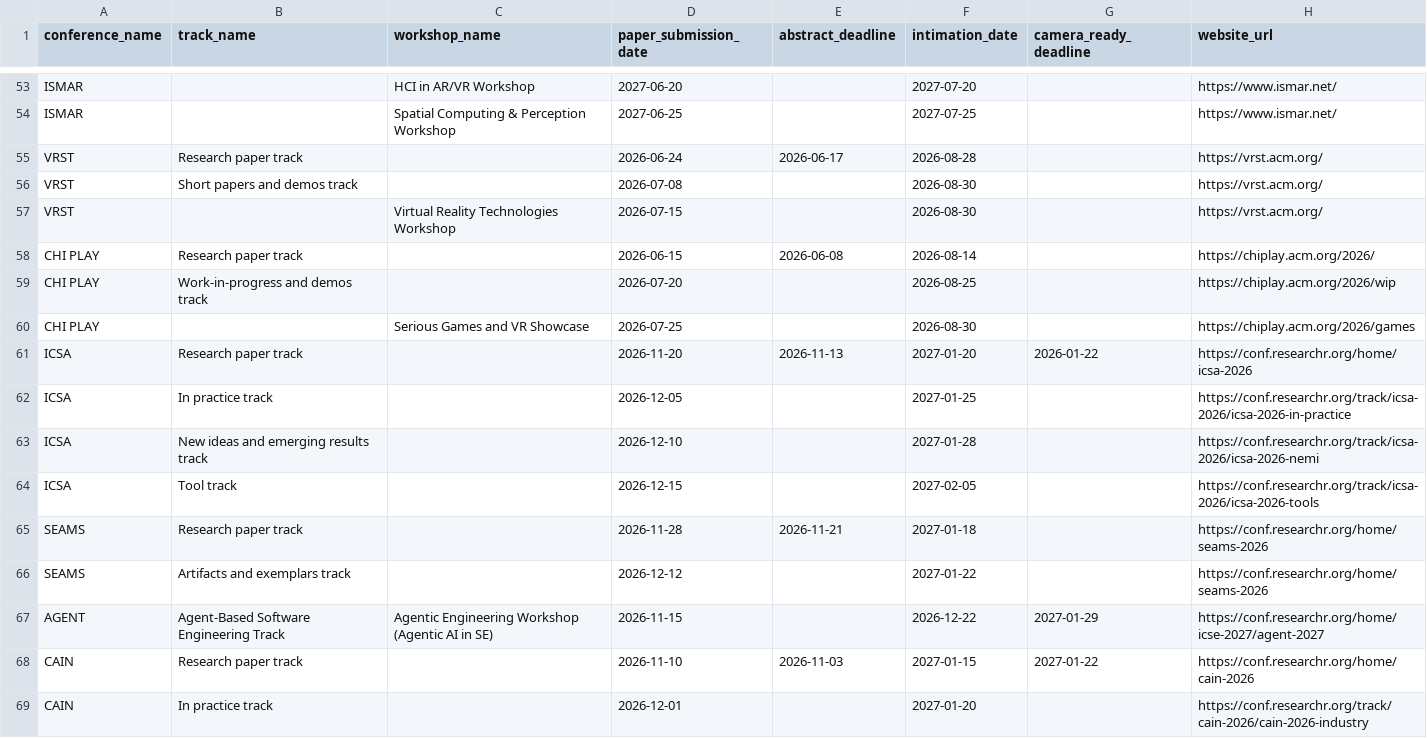
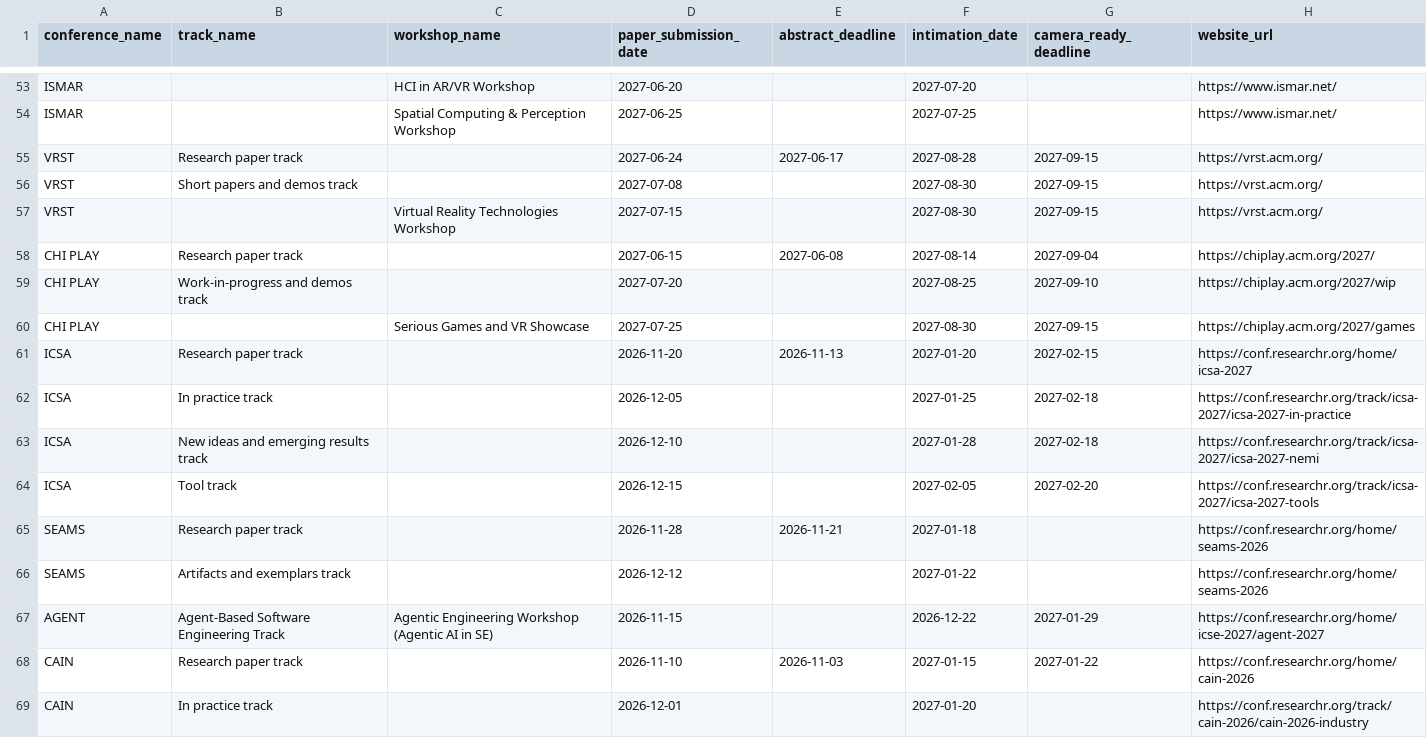
Before and after one commit to VA24d/ConferenceDateLine, a CSV file: data/conferences.csv, drawn as a sheet; only a part is shown, gaps mark what is left out; the diff covers the shown part only.

Commit message:
fix: roll VRST and 2026-cycle conferences to 2027, sync metadata and fix duplicate declarations

```diff
--- a/data/conferences.csv
+++ b/data/conferences.csv
@@ -54,12 +54,12 @@ ISMAR,,HCI in AR/VR Workshop,2027-06-20,,2027-07-20,,https://www.ismar.net/
 ISMAR,,Spatial Computing & Perception Workshop,2027-06-25,,2027-07-25,,https://www.ismar.net/
-VRST,Research paper track,,2026-06-24,2026-06-17,2026-08-28,,https://vrst.acm.org/
-VRST,Short papers and demos track,,2026-07-08,,2026-08-30,,https://vrst.acm.org/
-VRST,,Virtual Reality Technologies Workshop,2026-07-15,,2026-08-30,,https://vrst.acm.org/
-CHI PLAY,Research paper track,,2026-06-15,2026-06-08,2026-08-14,,https://chiplay.acm.org/2026/
-CHI PLAY,Work-in-progress and demos track,,2026-07-20,,2026-08-25,,https://chiplay.acm.org/2026/wip
-CHI PLAY,,Serious Games and VR Showcase,2026-07-25,,2026-08-30,,https://chiplay.acm.org/2026/games
-ICSA,Research paper track,,2026-11-20,2026-11-13,2027-01-20,2026-01-22,https://conf.researchr.org/home/icsa-2026
-ICSA,In practice track,,2026-12-05,,2027-01-25,,https://conf.researchr.org/track/icsa-2026/icsa-2026-in-practice
-ICSA,New ideas and emerging results track,,2026-12-10,,2027-01-28,,https://conf.researchr.org/track/icsa-2026/icsa-2026-nemi
-ICSA,Tool track,,2026-12-15,,2027-02-05,,https://conf.researchr.org/track/icsa-2026/icsa-2026-tools
+VRST,Research paper track,,2027-06-24,2027-06-17,2027-08-28,2027-09-15,https://vrst.acm.org/
+VRST,Short papers and demos track,,2027-07-08,,2027-08-30,2027-09-15,https://vrst.acm.org/
+VRST,,Virtual Reality Technologies Workshop,2027-07-15,,2027-08-30,2027-09-15,https://vrst.acm.org/
+CHI PLAY,Research paper track,,2027-06-15,2027-06-08,2027-08-14,2027-09-04,https://chiplay.acm.org/2027/
+CHI PLAY,Work-in-progress and demos track,,2027-07-20,,2027-08-25,2027-09-10,https://chiplay.acm.org/2027/wip
+CHI PLAY,,Serious Games and VR Showcase,2027-07-25,,2027-08-30,2027-09-15,https://chiplay.acm.org/2027/games
+ICSA,Research paper track,,2026-11-20,2026-11-13,2027-01-20,2027-02-15,https://conf.researchr.org/home/icsa-2027
+ICSA,In practice track,,2026-12-05,,2027-01-25,2027-02-18,https://conf.researchr.org/track/icsa-2027/icsa-2027-in-practice
+ICSA,New ideas and emerging results track,,2026-12-10,,2027-01-28,2027-02-18,https://conf.researchr.org/track/icsa-2027/icsa-2027-nemi
+ICSA,Tool track,,2026-12-15,,2027-02-05,2027-02-20,https://conf.researchr.org/track/icsa-2027/icsa-2027-tools
 SEAMS,Research paper track,,2026-11-28,2026-11-21,2027-01-18,,https://conf.researchr.org/home/seams-2026
```
Also changed, not shown: 71 edited cells elsewhere in this file, 11 other files.
